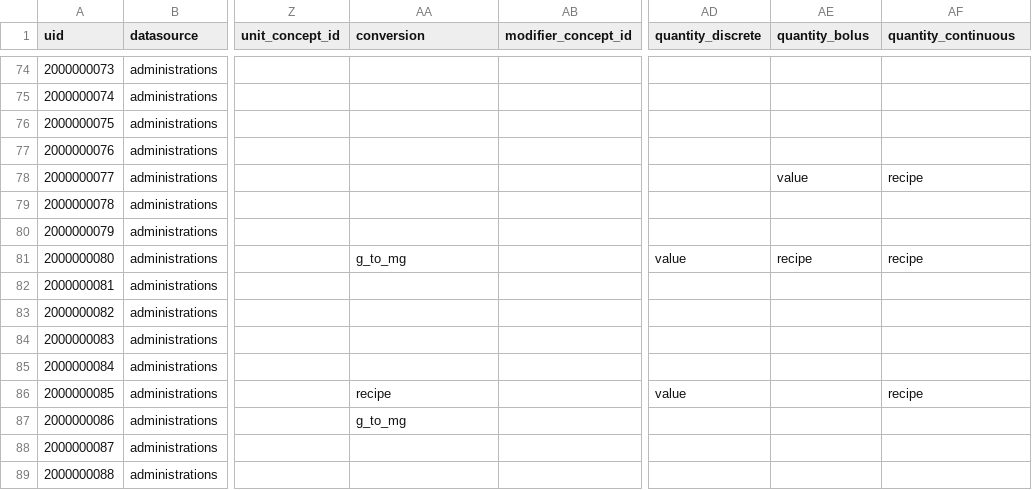
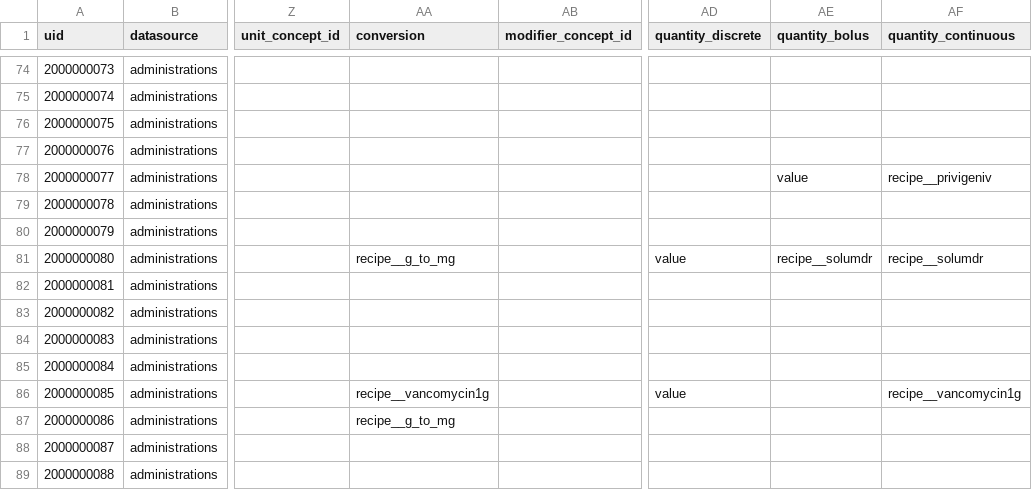
Before and after one commit to INCEPTdk/omop_etl, a CSV file: etl/csv/concept_lookup_stem.csv, drawn as a sheet; only a part is shown, gaps mark what is left out; the diff covers the shown part only; the diff names each change by its address in the sheet, - before the commit and + after, or states it on an @@ line.

Commit message:
change naming convention of recipes, put recipes in separate files, log invalid recipes

```diff
--- a/etl/csv/concept_lookup_stem.csv
+++ b/etl/csv/concept_lookup_stem.csv
-AF78 (quantity_continuous): recipe
+AF78 (quantity_continuous): recipe__privigeniv
-AA81 (conversion): g_to_mg
+AA81 (conversion): recipe__g_to_mg
-AE81 (quantity_bolus): recipe
+AE81 (quantity_bolus): recipe__solumdr
-AF81 (quantity_continuous): recipe
+AF81 (quantity_continuous): recipe__solumdr
-AA86 (conversion): recipe
+AA86 (conversion): recipe__vancomycin1g
-AF86 (quantity_continuous): recipe
+AF86 (quantity_continuous): recipe__vancomycin1g
-AA87 (conversion): g_to_mg
+AA87 (conversion): recipe__g_to_mg
```
Also changed, not shown: 12 edited cells elsewhere in this file, 5 other files.
